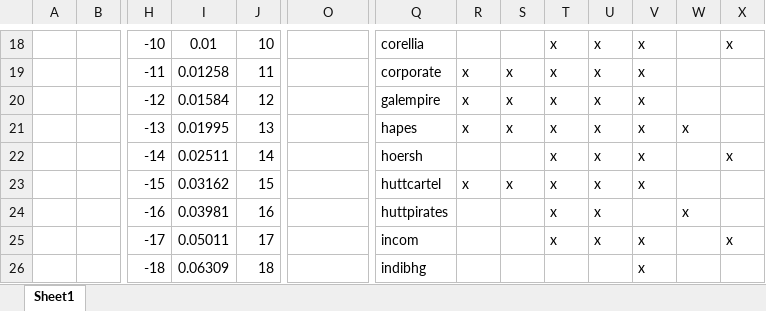
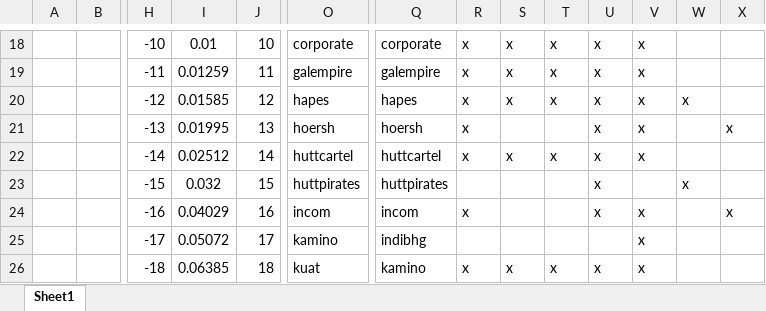
Before and after one commit to archenovalis/X4Mods, an Excel workbook: getting_a_job/relation-faction_values.xlsx, sheet Sheet1, drawn as a sheet; only a part is shown, gaps mark what is left out; values as stored, in another font and other column widths than the file's, no borders; conditional formats not drawn; removed rows and columns are numbered as before the commit, all else as after; rows hold the shown columns only; the diff covers the shown part only; the diff names each change by its address in the sheet, - before the commit and + after, or states it on an @@ line.

```diff
--- a/getting_a_job/relation-faction_values.xlsx (sheet Sheet1)
+++ b/getting_a_job/relation-faction_values.xlsx (sheet Sheet1)
-O18: (empty)
+O18: corporate
-Q18: corellia
+Q18: corporate
-R18: (empty)
+R18: x
-S18: (empty)
+S18: x
-X18: x
+X18: (empty)
-I19: 0.01258
+I19: 0.01259
-O19: (empty)
+O19: galempire
-Q19: corporate
+Q19: galempire
-I20: 0.01584
+I20: 0.01585
-O20: (empty)
+O20: hapes
-Q20: galempire
+Q20: hapes
-W20: (empty)
+W20: x
-O21: (empty)
+O21: hoersh
-Q21: hapes
+Q21: hoersh
-S21: x
+S21: (empty)
-T21: x
+T21: (empty)
-W21: x
+W21: (empty)
-X21: (empty)
+X21: x
-I22: 0.02511
+I22: 0.02512
-O22: (empty)
+O22: huttcartel
-Q22: hoersh
+Q22: huttcartel
-R22: (empty)
+R22: x
-S22: (empty)
+S22: x
-X22: x
+X22: (empty)
-row 23:  |  | -15 | 0.03162 | 15 |  | huttcartel | x | x | x | x | x
-row 24:  |  | -16 | 0.03981 | 16 |  | huttpirates |  |  | x | x |  | x
-row 25:  |  | -17 | 0.05011 | 17 |  | incom |  |  | x | x | x |  | x
-row 26:  |  | -18 | 0.06309 | 18 |  | indibhg |  |  |  |  | x
+row 23:  |  | -15 | 0.032 | 15 | huttpirates | huttpirates |  |  |  | x |  | x
+row 24:  |  | -16 | 0.04029 | 16 | incom | incom | x |  |  | x | x |  | x
+row 25:  |  | -17 | 0.05072 | 17 | kamino | indibhg |  |  |  |  | x
+row 26:  |  | -18 | 0.06385 | 18 | kuat | kamino | x | x | x | x | x
```
Also changed, not shown: 6 added rows, 6 removed rows and 76 edited cells elsewhere in this sheet, 4 other files.
